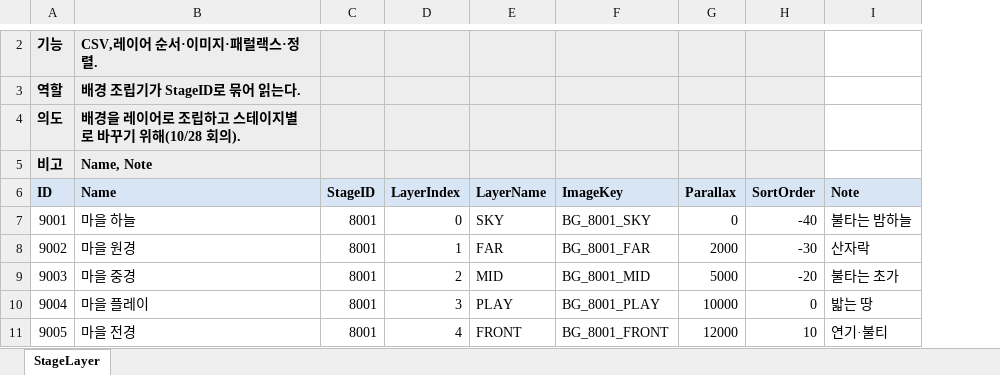
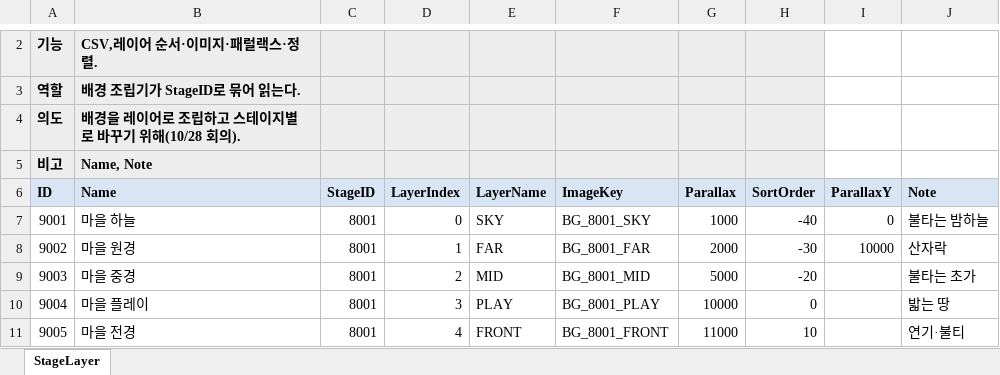
Before and after one commit to hyunho9228-web/DataSheet, an Excel workbook: tables/StageLayer.xlsx, sheet StageLayer, drawn as a sheet; only a part is shown, gaps mark what is left out; values as stored, in another font and other column widths than the file's, no borders; the diff covers the shown part only; the diff names each change by its address in the sheet, - before the commit and + after, or states it on an @@ line.

```diff
--- a/tables/StageLayer.xlsx (sheet StageLayer)
+++ b/tables/StageLayer.xlsx (sheet StageLayer)
+column I (ParallaxY), rows 7-8: 0 | 10000
-G7 (Parallax): 0
+G7 (Parallax): 1000
-G11 (Parallax): 12000
+G11 (Parallax): 11000
```
Also changed, not shown: 5 edited cells elsewhere in this sheet.
